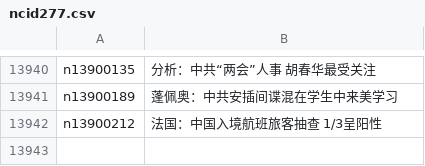
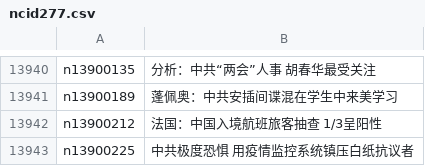
Before and after one commit to epic-marker/epoch-news, a CSV file: indexes/ncid277.csv, drawn as a sheet; only a part is shown, gaps mark what is left out; the diff names each change by its address in the sheet, - before the commit and + after, or states it on an @@ line.

```diff
--- a/indexes/ncid277.csv
+++ b/indexes/ncid277.csv
+row 13943: n13900225 | 中共极度恐惧 用疫情监控系统镇压白纸抗议者
```
Also changed, not shown: indexes/ncid1078158.csv, indexes/ncid278.csv, 37 other files.
